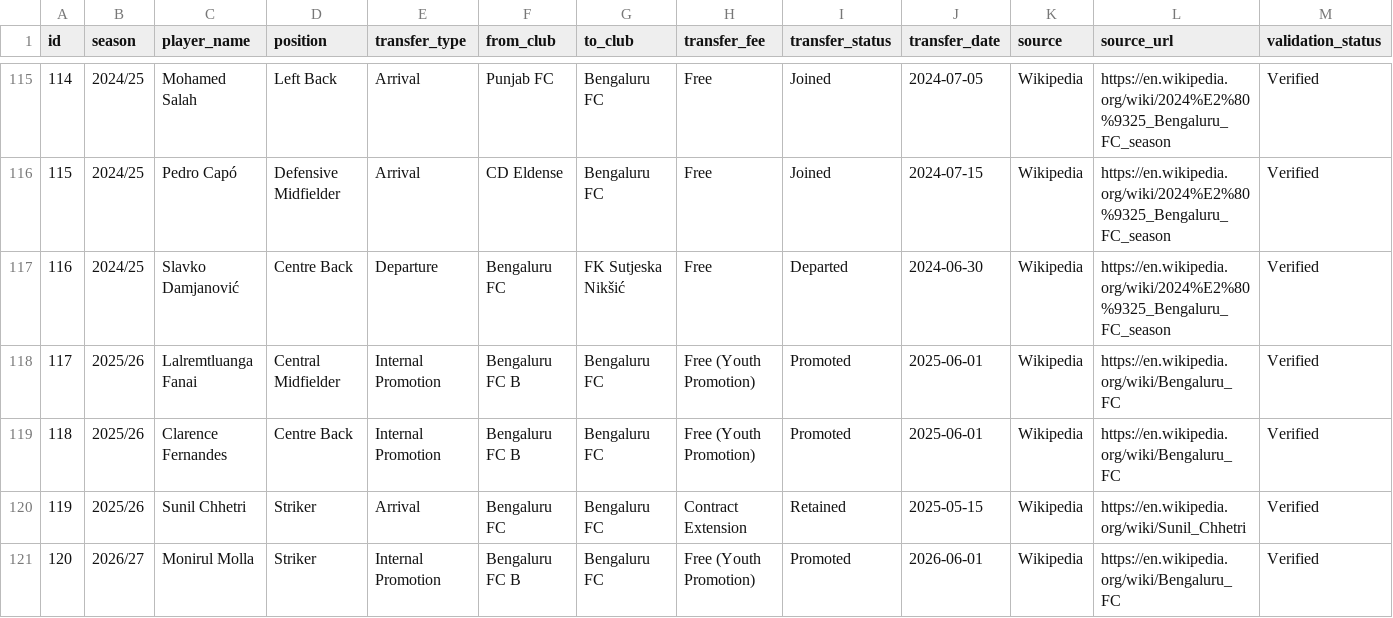
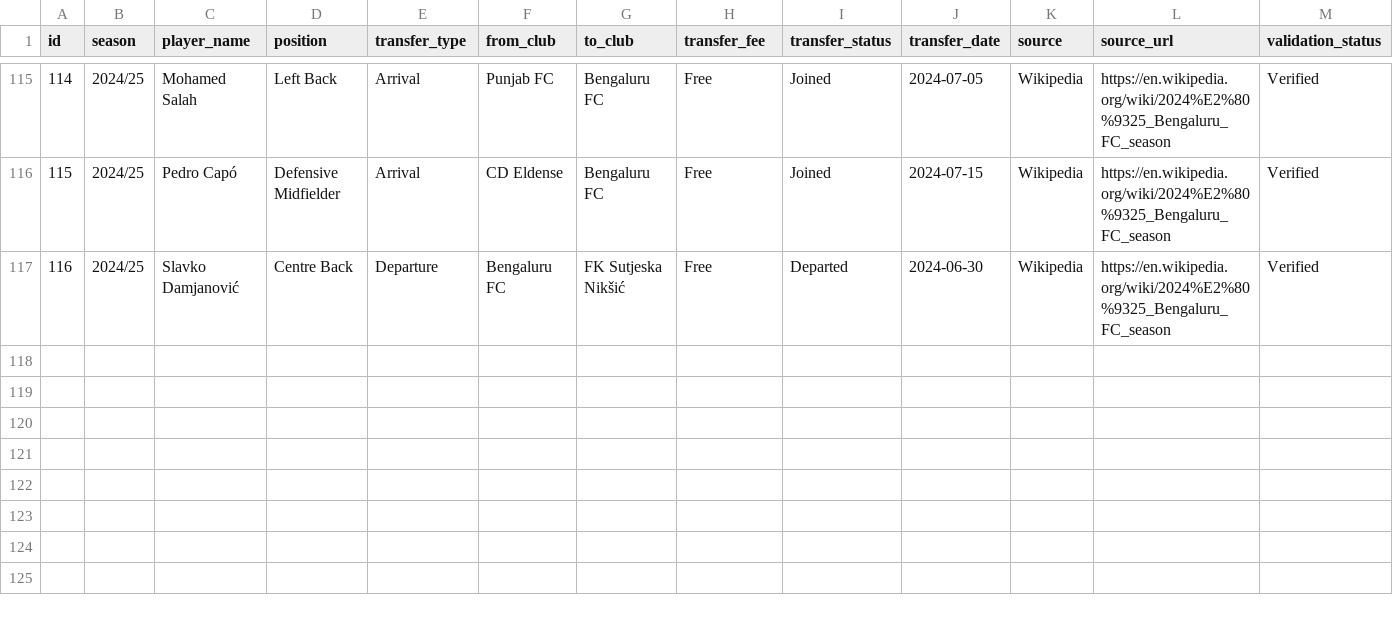
Before and after one commit to ayush2005k/Bengaluru-FC-Recruitment-Intelligence, a CSV file: data/raw/wikipedia/bengaluru_fc_transfers_raw.csv, drawn as a sheet; only a part is shown, gaps mark what is left out; the diff names each change by its address in the sheet, - before the commit and + after, or states it on an @@ line.

```diff
--- a/data/raw/wikipedia/bengaluru_fc_transfers_raw.csv
+++ b/data/raw/wikipedia/bengaluru_fc_transfers_raw.csv
-row 118: 117 | 2025/26 | Lalremtluanga Fanai | Central Midfielder | Internal Promotion | Bengaluru FC B | Bengaluru FC | Free (Youth Promotion) | Promoted | 2025-06-01 | Wikipedia | https://en.wikipedia.org/wiki/Bengaluru_FC | Verified
-row 119: 118 | 2025/26 | Clarence Fernandes | Centre Back | Internal Promotion | Bengaluru FC B | Bengaluru FC | Free (Youth Promotion) | Promoted | 2025-06-01 | Wikipedia | https://en.wikipedia.org/wiki/Bengaluru_FC | Verified
-row 120: 119 | 2025/26 | Sunil Chhetri | Striker | Arrival | Bengaluru FC | Bengaluru FC | Contract Extension | Retained | 2025-05-15 | Wikipedia | https://en.wikipedia.org/wiki/Sunil_Chhetri | Verified
-row 121: 120 | 2026/27 | Monirul Molla | Striker | Internal Promotion | Bengaluru FC B | Bengaluru FC | Free (Youth Promotion) | Promoted | 2026-06-01 | Wikipedia | https://en.wikipedia.org/wiki/Bengaluru_FC | Verified
```
Also changed, not shown: data/final/transfers.csv, data/processed/transfers.csv, 2 other files.
